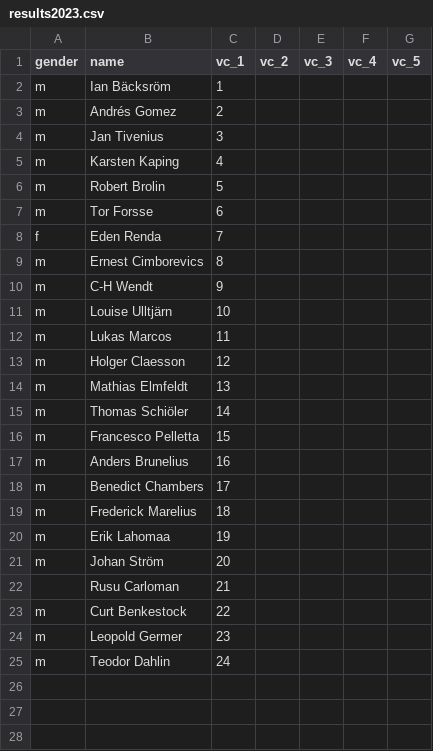
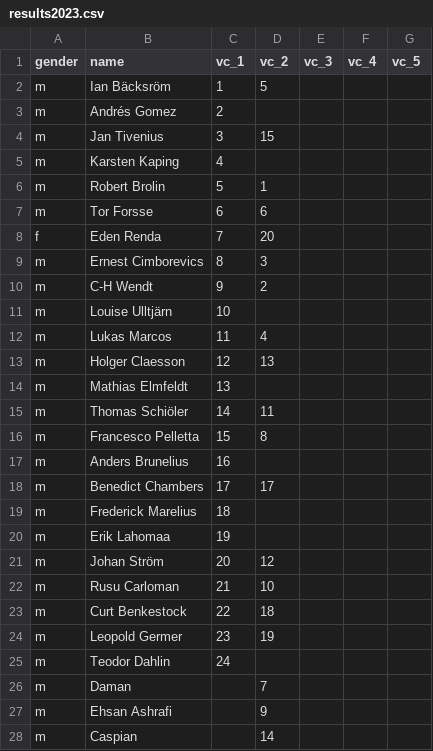
Before and after one commit to andreslagerlof/fffvc2023, a CSV file: assets/data/results2023.csv, drawn as a sheet; only a part is shown; the diff covers the shown part only.

```diff
--- a/assets/data/results2023.csv
+++ b/assets/data/results2023.csv
@@ -1,28 +1,28 @@
 gender;name;vc_1;vc_2;vc_3;vc_4;vc_5
-m;Ian Bäcksröm;1;;;;
+m;Ian Bäcksröm;1;5;;;
 m;Andrés Gomez;2;;;;
-m;Jan Tivenius;3;;;;
+m;Jan Tivenius;3;15;;;
 m;Karsten Kaping;4;;;;
-m;Robert Brolin;5;;;;
-m;Tor Forsse;6;;;;
-f;Eden Renda;7;;;;
-m;Ernest Cimborevics;8;;;;
-m;C-H Wendt;9;;;;
+m;Robert Brolin;5;1;;;
+m;Tor Forsse;6;6;;;
+f;Eden Renda;7;20;;;
+m;Ernest Cimborevics;8;3;;;
+m;C-H Wendt;9;2;;;
 m;Louise Ulltjärn;10;;;;
-m;Lukas Marcos;11;;;;
-m;Holger Claesson;12;;;;
+m;Lukas Marcos;11;4;;;
+m;Holger Claesson;12;13;;;
 m;Mathias Elmfeldt;13;;;;
-m;Thomas Schiöler;14;;;;
-m;Francesco Pelletta;15;;;;
+m;Thomas Schiöler;14;11;;;
+m;Francesco Pelletta;15;8;;;
 m;Anders Brunelius;16;;;;
-m;Benedict Chambers;17;;;;
+m;Benedict Chambers;17;17;;;
 m;Frederick Marelius;18;;;;
 m;Erik Lahomaa;19;;;;
-m;Johan Ström;20;;;;
-;Rusu Carloman;21;;;;
-m;Curt Benkestock;22;;;;
-m;Leopold Germer;23;;;;
+m;Johan Ström;20;12;;;
+m;Rusu Carloman;21;10;;;
+m;Curt Benkestock;22;18;;;
+m;Leopold Germer;23;19;;;
 m;Teodor Dahlin;24;;;;
-;;;;;;
-;;;;;;
-;;;;;;
+m;Daman;;7;;;
+m;Ehsan Ashrafi;;9;;;
+m;Caspian;;14;;;
```
Also changed, not shown: 8 removed rows and 3 edited cells elsewhere in this file, 16 other files.
